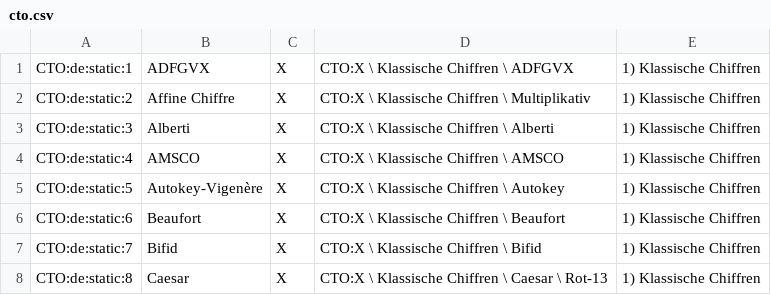
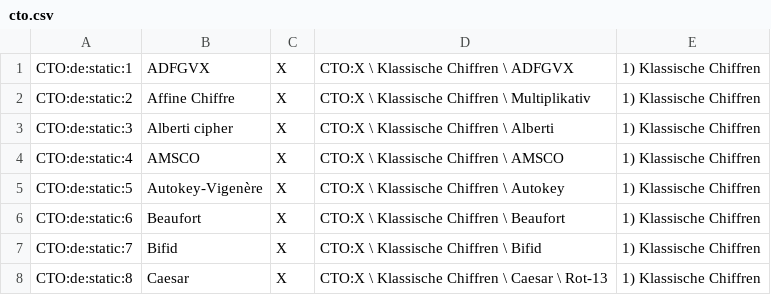
Before and after one commit to simlei/org.cryptool.functionlist, a CSV file: ws-static/data/de/scsv_webdump/cto.csv, drawn as a sheet; only a part is shown.

```diff
--- a/ws-static/data/de/scsv_webdump/cto.csv
+++ b/ws-static/data/de/scsv_webdump/cto.csv
@@ -2,3 +2,3 @@ CTO:de:static:1;ADFGVX;X;CTO:X \ Klassische Chiffren \ ADFGVX;1) Klassische Chif
 CTO:de:static:2;Affine Chiffre;X;CTO:X \ Klassische Chiffren \ Multiplikativ;1) Klassische Chiffren
-CTO:de:static:3;Alberti;X;CTO:X \ Klassische Chiffren \ Alberti;1) Klassische Chiffren
+CTO:de:static:3;Alberti cipher;X;CTO:X \ Klassische Chiffren \ Alberti;1) Klassische Chiffren
 CTO:de:static:4;AMSCO;X;CTO:X \ Klassische Chiffren \ AMSCO;1) Klassische Chiffren
```
Also changed, not shown: ws-static/data/de/scsv_webdump/ct1.csv, ws-static/data/en/scsv_webdump/ct1.csv, 6 other files.
